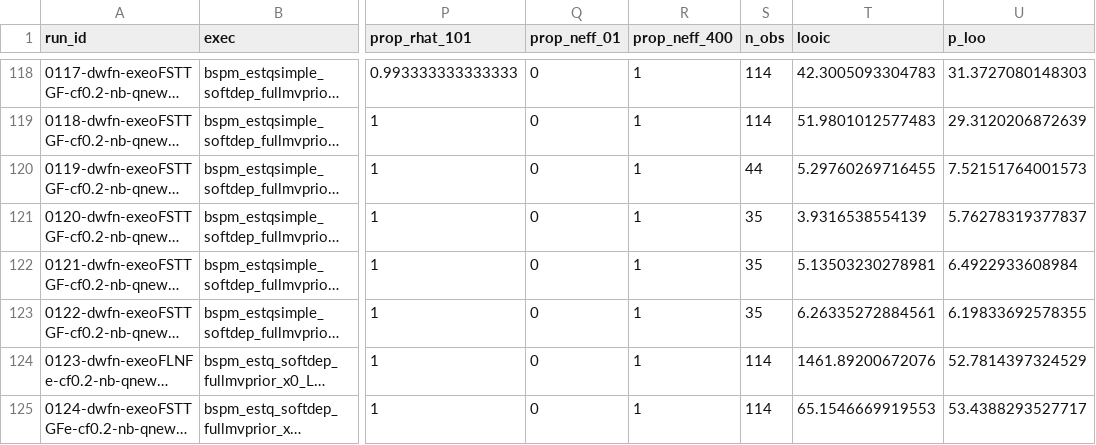
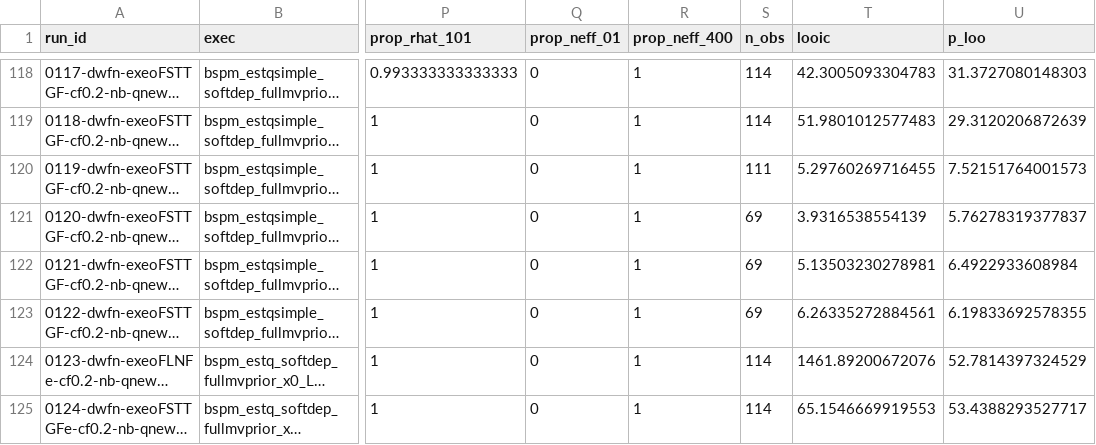
Before and after one commit to N-DucharmeBarth-NOAA/2025-swpo-mls-bspm, a CSV file: data/output/summary.csv, drawn as a sheet; only a part is shown, gaps mark what is left out; long unchanged cells end in …; the diff names each change by its address in the sheet, - before the commit and + after, or states it on an @@ line.

Commit message:
update total obs calc

```diff
--- a/data/output/summary.csv
+++ b/data/output/summary.csv
-S120 (n_obs): 44
+S120 (n_obs): 111
-S121:S123 (n_obs): 35
+S121:S123 (n_obs): 69
```
Also changed, not shown: data/output/summary_retro0.csv, 9 other files.
